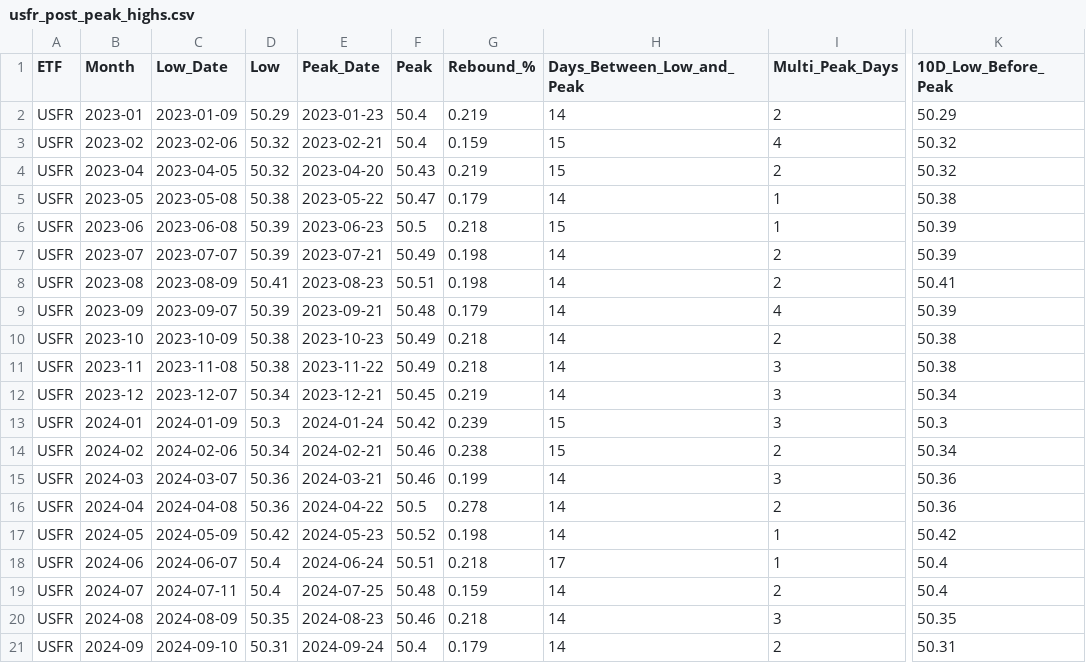
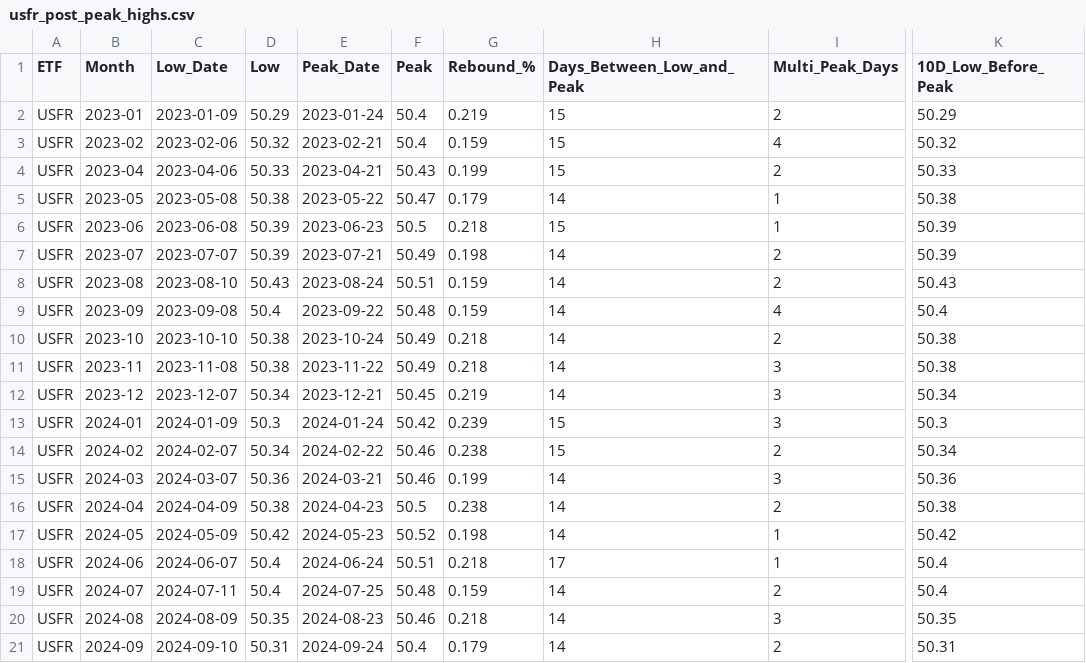
Before and after one commit to eolsen2002/vg-predict, a CSV file: signals/usfr_post_peak_highs.csv, drawn as a sheet; only a part is shown, gaps mark what is left out; the diff covers the shown part only; the diff names each change by its address in the sheet, - before the commit and + after, or states it on an @@ line.

```diff
--- a/signals/usfr_post_peak_highs.csv
+++ b/signals/usfr_post_peak_highs.csv
-E2 (Peak_Date): 2023-01-23
+E2 (Peak_Date): 2023-01-24
-H2 (Days_Between_Low_and_Peak): 14
+H2 (Days_Between_Low_and_Peak): 15
-C4 (Low_Date): 2023-04-05
+C4 (Low_Date): 2023-04-06
-D4 (Low): 50.32
+D4 (Low): 50.33
-E4 (Peak_Date): 2023-04-20
+E4 (Peak_Date): 2023-04-21
-G4 (Rebound_%): 0.219
+G4 (Rebound_%): 0.199
-K4 (10D_Low_Before_Peak): 50.32
+K4 (10D_Low_Before_Peak): 50.33
-C8 (Low_Date): 2023-08-09
+C8 (Low_Date): 2023-08-10
-D8 (Low): 50.41
+D8 (Low): 50.43
-E8 (Peak_Date): 2023-08-23
+E8 (Peak_Date): 2023-08-24
-G8 (Rebound_%): 0.198
+G8 (Rebound_%): 0.159
-K8 (10D_Low_Before_Peak): 50.41
+K8 (10D_Low_Before_Peak): 50.43
-C9 (Low_Date): 2023-09-07
+C9 (Low_Date): 2023-09-08
-D9 (Low): 50.39
+D9 (Low): 50.4
-E9 (Peak_Date): 2023-09-21
+E9 (Peak_Date): 2023-09-22
-G9 (Rebound_%): 0.179
+G9 (Rebound_%): 0.159
-K9 (10D_Low_Before_Peak): 50.39
+K9 (10D_Low_Before_Peak): 50.4
-C10 (Low_Date): 2023-10-09
+C10 (Low_Date): 2023-10-10
-E10 (Peak_Date): 2023-10-23
+E10 (Peak_Date): 2023-10-24
-C14 (Low_Date): 2024-02-06
+C14 (Low_Date): 2024-02-07
-E14 (Peak_Date): 2024-02-21
+E14 (Peak_Date): 2024-02-22
-C16 (Low_Date): 2024-04-08
+C16 (Low_Date): 2024-04-09
-D16 (Low): 50.36
+D16 (Low): 50.38
-E16 (Peak_Date): 2024-04-22
+E16 (Peak_Date): 2024-04-23
-G16 (Rebound_%): 0.278
+G16 (Rebound_%): 0.238
-K16 (10D_Low_Before_Peak): 50.36
+K16 (10D_Low_Before_Peak): 50.38
```
Also changed, not shown: 19 edited cells elsewhere in this file, logs/usfr_peak_signals.csv, signals/bil_post_peak_highs.csv, 6 other files.
